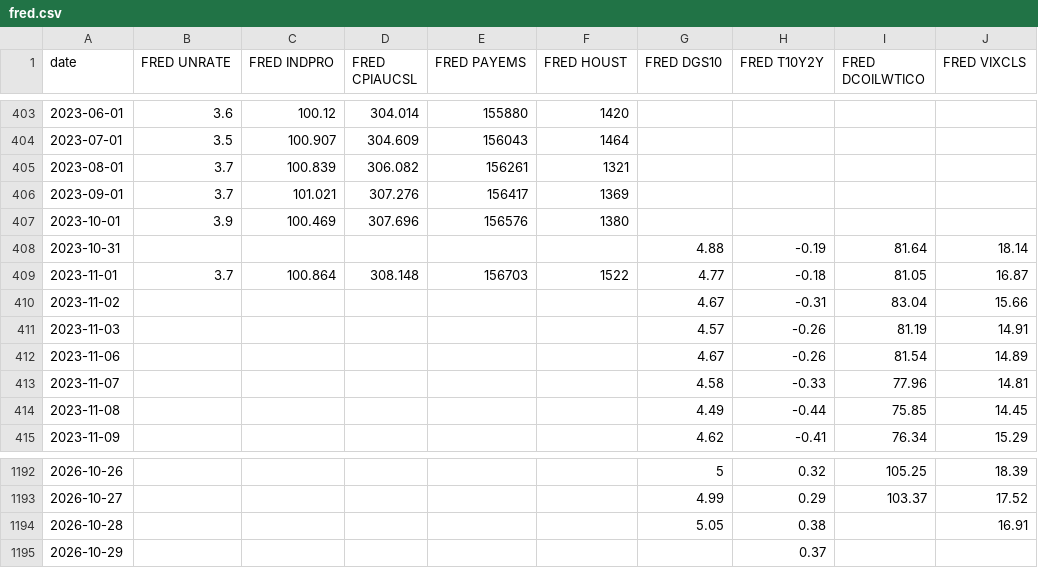
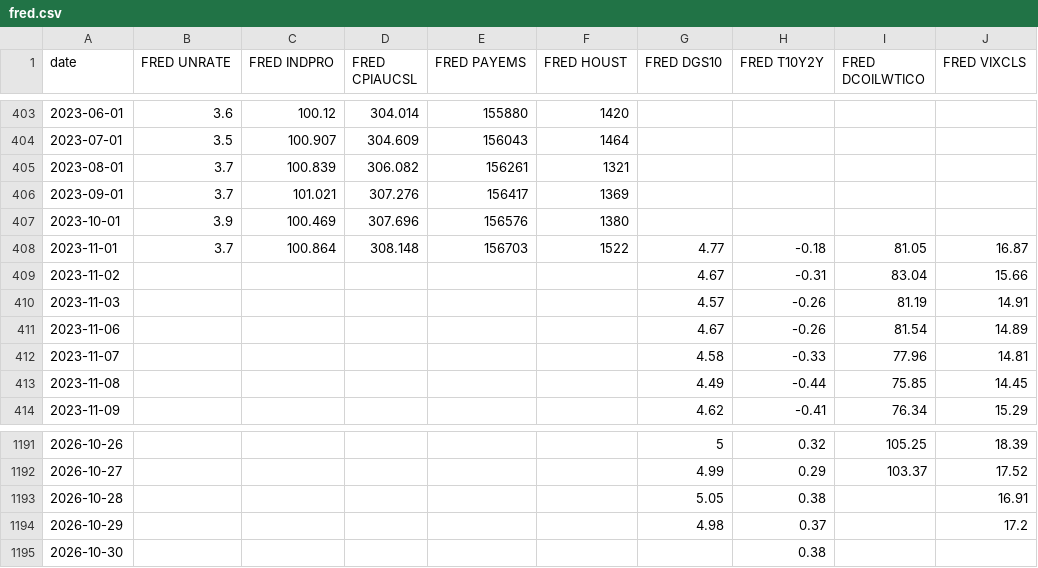
Before and after one commit to zachfeemster-create/Closed-loop, a CSV file: autorun/data/fred.csv, drawn as a sheet; only a part is shown, gaps mark what is left out.

```diff
--- a/autorun/data/fred.csv
+++ b/autorun/data/fred.csv
@@ -407,3 +407,2 @@ date,FRED UNRATE,FRED INDPRO,FRED CPIAUCSL,FRED PAYEMS,FRED HOUST,FRED DGS10,FRE
 2023-10-01,3.9,100.469,307.696,156576,1380,,,,
-2023-10-31,,,,,,4.88,-0.19,81.64,18.14
 2023-11-01,3.7,100.864,308.148,156703,1522,4.77,-0.18,81.05,16.87
@@ -1194,2 +1193,3 @@ date,FRED UNRATE,FRED INDPRO,FRED CPIAUCSL,FRED PAYEMS,FRED HOUST,FRED DGS10,FRE
 2026-10-28,,,,,,5.05,0.38,,16.91
-2026-10-29,,,,,,,0.37,,
+2026-10-29,,,,,,4.98,0.37,,17.2
+2026-10-30,,,,,,,0.38,,
```
Also changed, not shown: autorun/data/wspr.csv, 3 other files.
